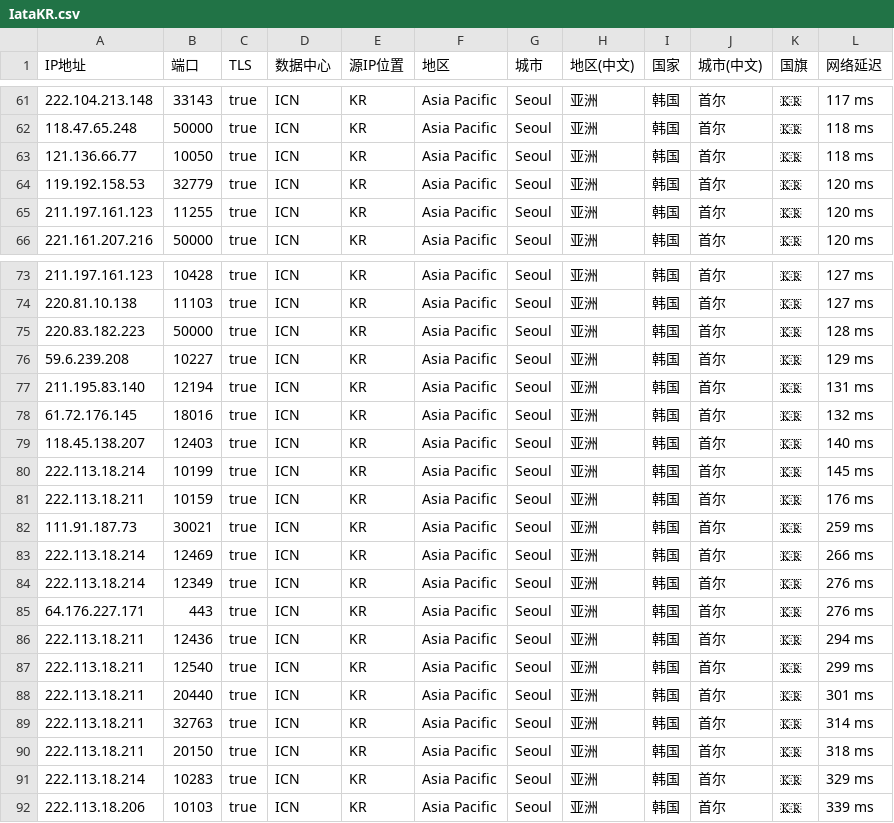
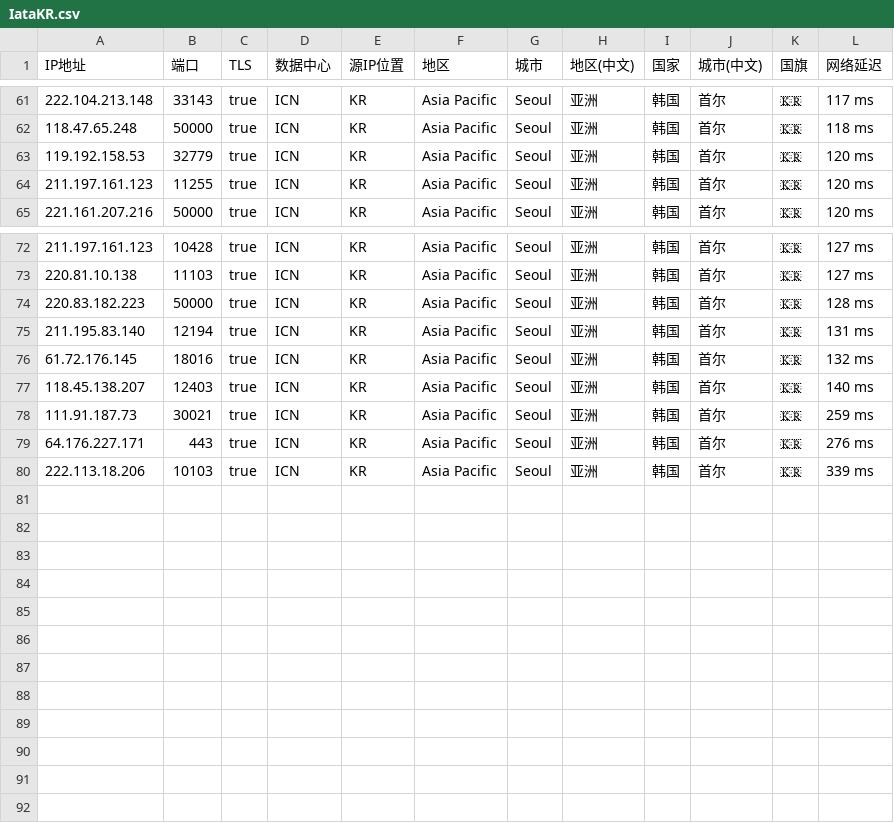
Before and after one commit to MR-DAzhi/WorkerVless2sub, a CSV file: IataKR.csv, drawn as a sheet; only a part is shown, gaps mark what is left out.

Commit message:
更新 IataKR.csv

```diff
--- a/IataKR.csv
+++ b/IataKR.csv
@@ -62,3 +62,2 @@ IP地址,端口,TLS,数据中心,源IP位置,地区,城市,地区(中文),国家
 118.47.65.248,50000,true,ICN,KR,Asia Pacific,Seoul,亚洲,韩国,首尔,🇰🇷,118 ms
-121.136.66.77,10050,true,ICN,KR,Asia Pacific,Seoul,亚洲,韩国,首尔,🇰🇷,118 ms
 119.192.158.53,32779,true,ICN,KR,Asia Pacific,Seoul,亚洲,韩国,首尔,🇰🇷,120 ms
@@ -75,3 +74,2 @@ IP地址,端口,TLS,数据中心,源IP位置,地区,城市,地区(中文),国家
 220.83.182.223,50000,true,ICN,KR,Asia Pacific,Seoul,亚洲,韩国,首尔,🇰🇷,128 ms
-59.6.239.208,10227,true,ICN,KR,Asia Pacific,Seoul,亚洲,韩国,首尔,🇰🇷,129 ms
 211.195.83.140,12194,true,ICN,KR,Asia Pacific,Seoul,亚洲,韩国,首尔,🇰🇷,131 ms
@@ -79,14 +77,4 @@ IP地址,端口,TLS,数据中心,源IP位置,地区,城市,地区(中文),国家
 118.45.138.207,12403,true,ICN,KR,Asia Pacific,Seoul,亚洲,韩国,首尔,🇰🇷,140 ms
-222.113.18.214,10199,true,ICN,KR,Asia Pacific,Seoul,亚洲,韩国,首尔,🇰🇷,145 ms
-222.113.18.211,10159,true,ICN,KR,Asia Pacific,Seoul,亚洲,韩国,首尔,🇰🇷,176 ms
 111.91.187.73,30021,true,ICN,KR,Asia Pacific,Seoul,亚洲,韩国,首尔,🇰🇷,259 ms
-222.113.18.214,12469,true,ICN,KR,Asia Pacific,Seoul,亚洲,韩国,首尔,🇰🇷,266 ms
-222.113.18.214,12349,true,ICN,KR,Asia Pacific,Seoul,亚洲,韩国,首尔,🇰🇷,276 ms
 64.176.227.171,443,true,ICN,KR,Asia Pacific,Seoul,亚洲,韩国,首尔,🇰🇷,276 ms
-222.113.18.211,12436,true,ICN,KR,Asia Pacific,Seoul,亚洲,韩国,首尔,🇰🇷,294 ms
-222.113.18.211,12540,true,ICN,KR,Asia Pacific,Seoul,亚洲,韩国,首尔,🇰🇷,299 ms
-222.113.18.211,20440,true,ICN,KR,Asia Pacific,Seoul,亚洲,韩国,首尔,🇰🇷,301 ms
-222.113.18.211,32763,true,ICN,KR,Asia Pacific,Seoul,亚洲,韩国,首尔,🇰🇷,314 ms
-222.113.18.211,20150,true,ICN,KR,Asia Pacific,Seoul,亚洲,韩国,首尔,🇰🇷,318 ms
-222.113.18.214,10283,true,ICN,KR,Asia Pacific,Seoul,亚洲,韩国,首尔,🇰🇷,329 ms
 222.113.18.206,10103,true,ICN,KR,Asia Pacific,Seoul,亚洲,韩国,首尔,🇰🇷,339 ms
```
